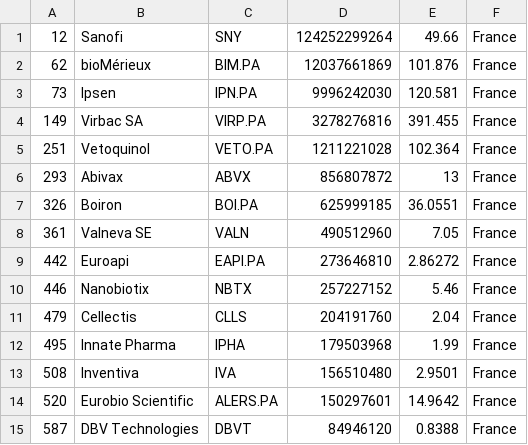
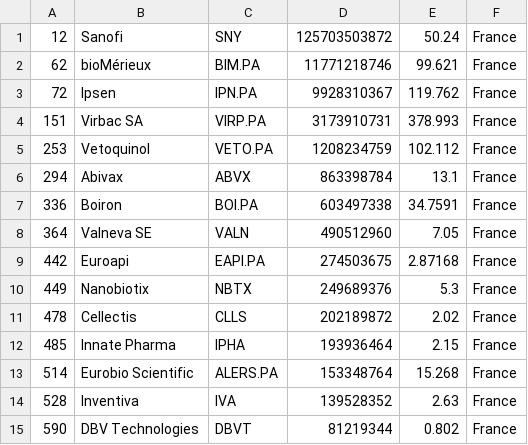
Before and after one commit to jkou02/merida-june-6-2024, a CSV file: companies_france_biotech.csv, drawn as a sheet.

```diff
--- a/companies_france_biotech.csv
+++ b/companies_france_biotech.csv
@@ -1,15 +1,15 @@
-"12","Sanofi","SNY","124252299264","49.66","France"
-"62","bioMérieux","BIM.PA","12037661869","101.876","France"
-"73","Ipsen","IPN.PA","9996242030","120.581","France"
-"149","Virbac SA","VIRP.PA","3278276816","391.455","France"
-"251","Vetoquinol","VETO.PA","1211221028","102.364","France"
-"293","Abivax","ABVX","856807872","13","France"
-"326","Boiron","BOI.PA","625999185","36.0551","France"
-"361","Valneva SE","VALN","490512960","7.05","France"
-"442","Euroapi","EAPI.PA","273646810","2.86272","France"
-"446","Nanobiotix","NBTX","257227152","5.46","France"
-"479","Cellectis","CLLS","204191760","2.04","France"
-"495","Innate Pharma","IPHA","179503968","1.99","France"
-"508","Inventiva","IVA","156510480","2.9501","France"
-"520","Eurobio Scientific","ALERS.PA","150297601","14.9642","France"
-"587","DBV Technologies","DBVT","84946120","0.8388","France"
+"12","Sanofi","SNY","125703503872","50.24","France"
+"62","bioMérieux","BIM.PA","11771218746","99.621","France"
+"72","Ipsen","IPN.PA","9928310367","119.762","France"
+"151","Virbac SA","VIRP.PA","3173910731","378.993","France"
+"253","Vetoquinol","VETO.PA","1208234759","102.112","France"
+"294","Abivax","ABVX","863398784","13.1","France"
+"336","Boiron","BOI.PA","603497338","34.7591","France"
+"364","Valneva SE","VALN","490512960","7.05","France"
+"442","Euroapi","EAPI.PA","274503675","2.87168","France"
+"449","Nanobiotix","NBTX","249689376","5.3","France"
+"478","Cellectis","CLLS","202189872","2.02","France"
+"485","Innate Pharma","IPHA","193936464","2.15","France"
+"514","Eurobio Scientific","ALERS.PA","153348764","15.268","France"
+"528","Inventiva","IVA","139528352","2.63","France"
+"590","DBV Technologies","DBVT","81219344","0.802","France"
```
Also changed, not shown: companies-Biotech.csv, companies_germany_biotech.csv, 1 other file.
